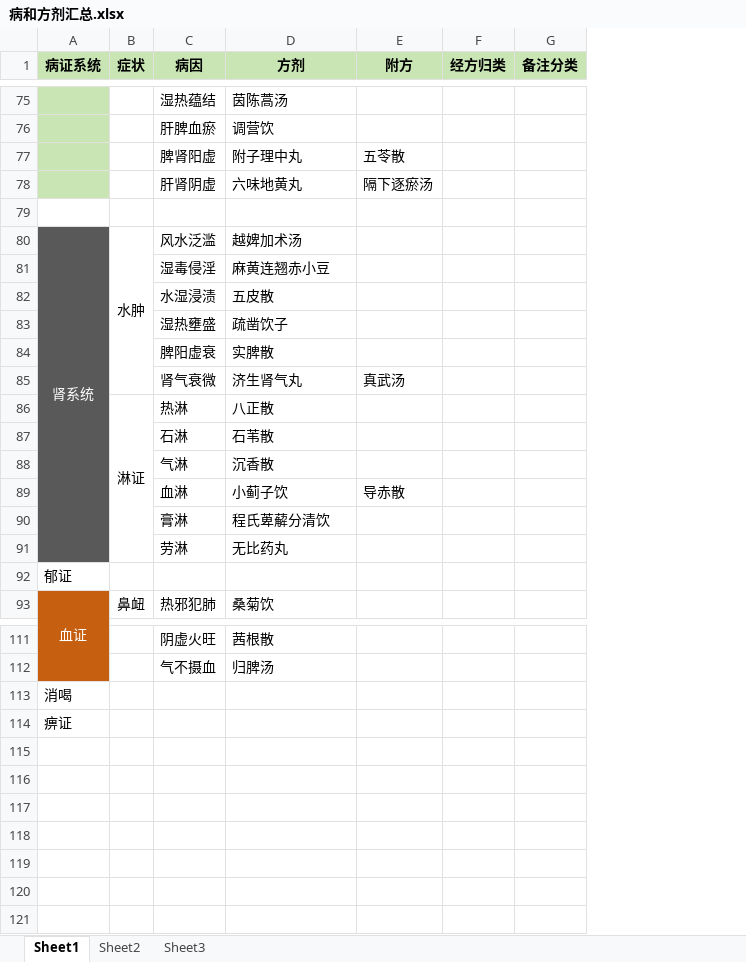
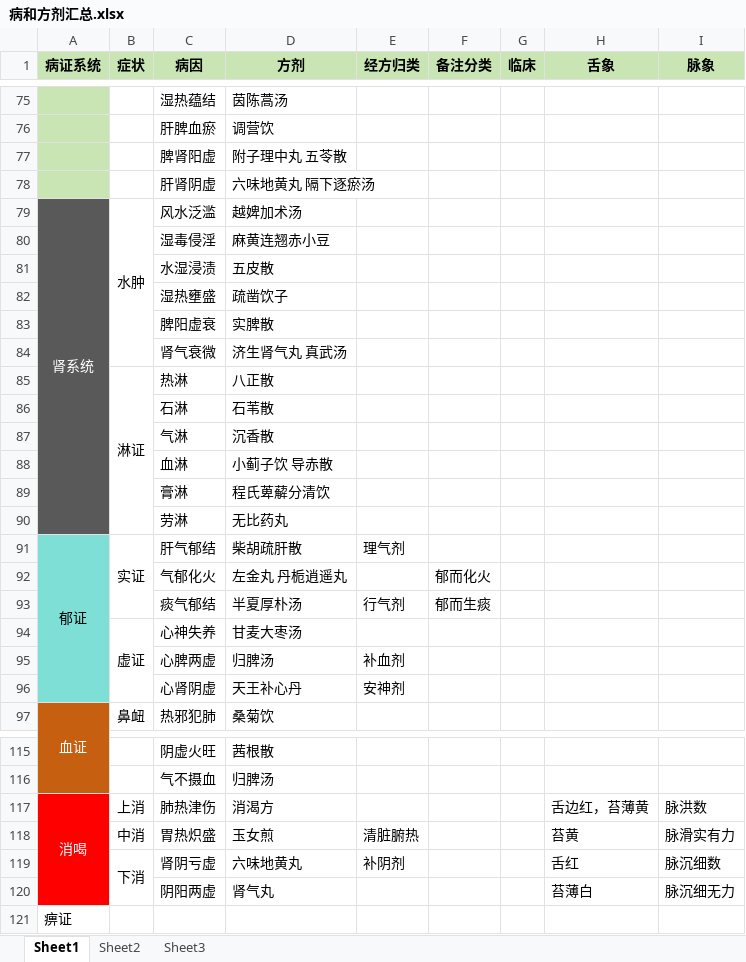
Before and after one commit to mzxjhx/zhongy, an Excel workbook: 内科学笔记/病和方剂汇总.xlsx, sheet Sheet1, drawn as a sheet; only a part is shown, gaps mark what is left out; values as stored, in another font and other column widths than the file's, no borders; removed rows and columns are numbered as before the commit, all else as after; the diff covers the shown part only; the diff names each change by its address in the sheet, - before the commit and + after, or states it on an @@ line.

Commit message:
汇总学习内科学的郁证和消渴。内科学快结束了

```diff
--- a/内科学笔记/病和方剂汇总.xlsx (sheet Sheet1)
+++ b/内科学笔记/病和方剂汇总.xlsx (sheet Sheet1)
-column E (附方), rows 77-78: 五苓散 | 隔下逐瘀汤; rows 85-89: 真武汤 |  |  |  | 导赤散
+column G (临床), empty
+column H (舌象), empty
+column I (脉象), empty
-D77 (方剂): 附子理中丸
+D77 (方剂): 附子理中丸 五苓散
-D78 (方剂): 六味地黄丸
+D78 (方剂): 六味地黄丸 隔下逐瘀汤
-row 79: (empty)
-D84 (方剂): 济生肾气丸
+D84 (方剂): 济生肾气丸 真武汤
-D88 (方剂): 小蓟子饮
+D88 (方剂): 小蓟子饮 导赤散
-row 92: 郁证
+row 91: 郁证 | 实证 | 肝气郁结 | 柴胡疏肝散 | 理气剂
+row 92:  |  | 气郁化火 | 左金丸 丹栀逍遥丸 |  | 郁而化火
+row 93:  |  | 痰气郁结 | 半夏厚朴汤 | 行气剂 | 郁而生痰
+row 94:  | 虚证 | 心神失养 | 甘麦大枣汤
+row 95:  |  | 心脾两虚 | 归脾汤 | 补血剂
+row 96:  |  | 心肾阴虚 | 天王补心丹 | 安神剂
-row 113: 消喝
+row 117: 消喝 | 上消 | 肺热津伤 | 消渴方 |  |  |  | 舌边红，苔薄黄 | 脉洪数
+row 118:  | 中消 | 胃热炽盛 | 玉女煎 | 清脏腑热 |  |  | 苔黄 | 脉滑实有力
+row 119:  | 下消 | 肾阴亏虚 | 六味地黄丸 | 补阴剂 |  |  | 舌红 | 脉沉细数
+row 120:  |  | 阴阳两虚 | 肾气丸 |  |  |  | 苔薄白 | 脉沉细无力
```
Also changed, not shown: 7 edited cells elsewhere in this sheet.
